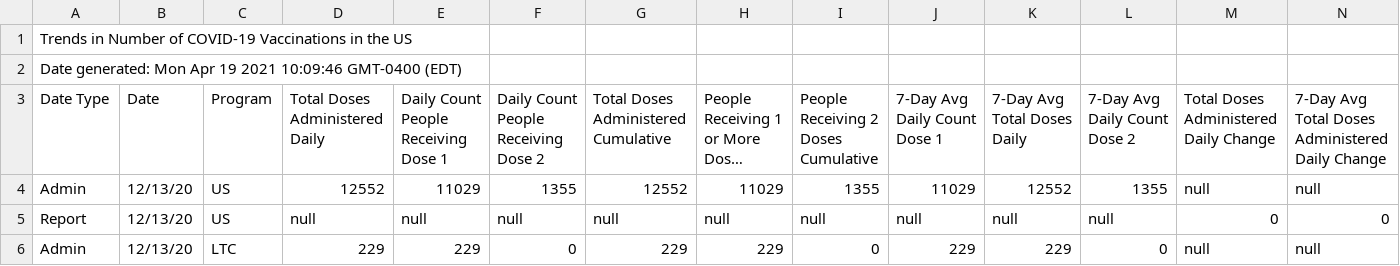
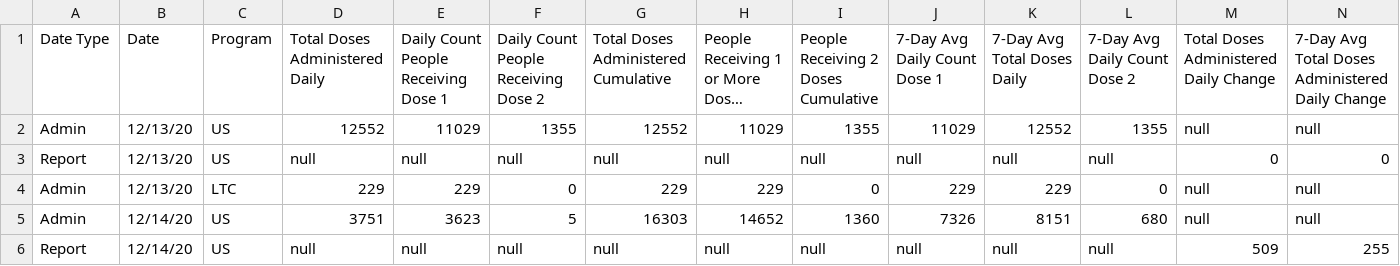
Before and after one commit to nicolegordon/DS10, a CSV file: trends_in_number_of_covid19_vaccinations_in_the_us-4.csv, drawn as a sheet; only a part is shown; the shorter side is filled out with more unchanged rows; long unchanged cells end in …; rows hold the shown columns only; the diff names each change by its address in the sheet, - before the commit and + after, or states it on an @@ line.

Commit message:
Update trends_in_number_of_covid19_vaccinations_in_the_us-4.csv

```diff
--- a/trends_in_number_of_covid19_vaccinations_in_the_us-4.csv
+++ b/trends_in_number_of_covid19_vaccinations_in_the_us-4.csv
-row 1: Trends in Number of COVID-19 Vaccinations in the US
-row 2: Date generated: Mon Apr 19 2021 10:09:46 GMT-0400 (EDT)
```
